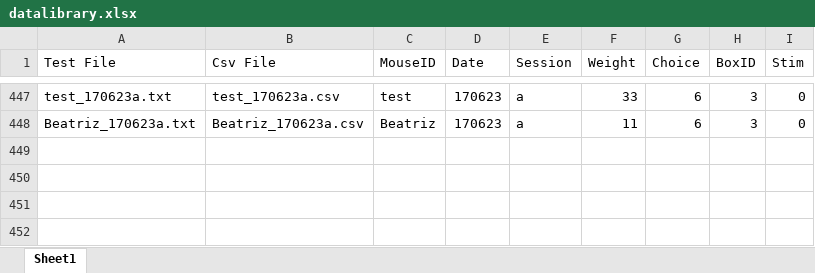
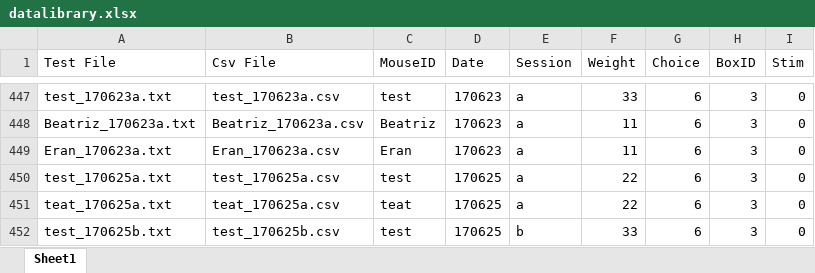
Before and after one commit to DarioSarra/Mock_run_task, an Excel workbook: datalibrary.xlsx, sheet Sheet1, drawn as a sheet; only a part is shown, gaps mark what is left out; values as stored, in another font and other column widths than the file's, no borders; the diff names each change by its address in the sheet, - before the commit and + after, or states it on an @@ line.

```diff
--- a/datalibrary.xlsx (sheet Sheet1)
+++ b/datalibrary.xlsx (sheet Sheet1)
+row 449: Eran_170623a.txt | Eran_170623a.csv | Eran | 170623 | a | 11 | 6 | 3 | 0
+row 450: test_170625a.txt | test_170625a.csv | test | 170625 | a | 22 | 6 | 3 | 0
+row 451: teat_170625a.txt | teat_170625a.csv | teat | 170625 | a | 22 | 6 | 3 | 0
+row 452: test_170625b.txt | test_170625b.csv | test | 170625 | b | 33 | 6 | 3 | 0
```
Also changed, not shown: 3 other files.
